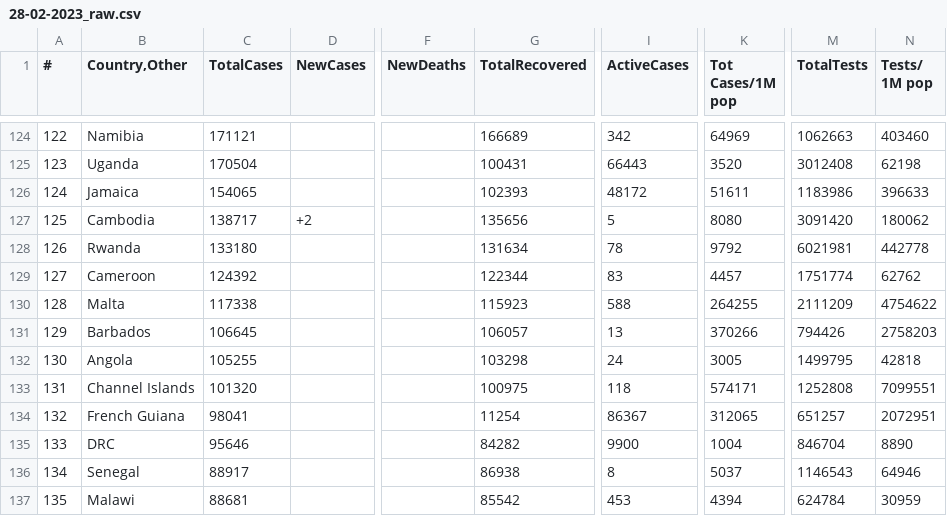
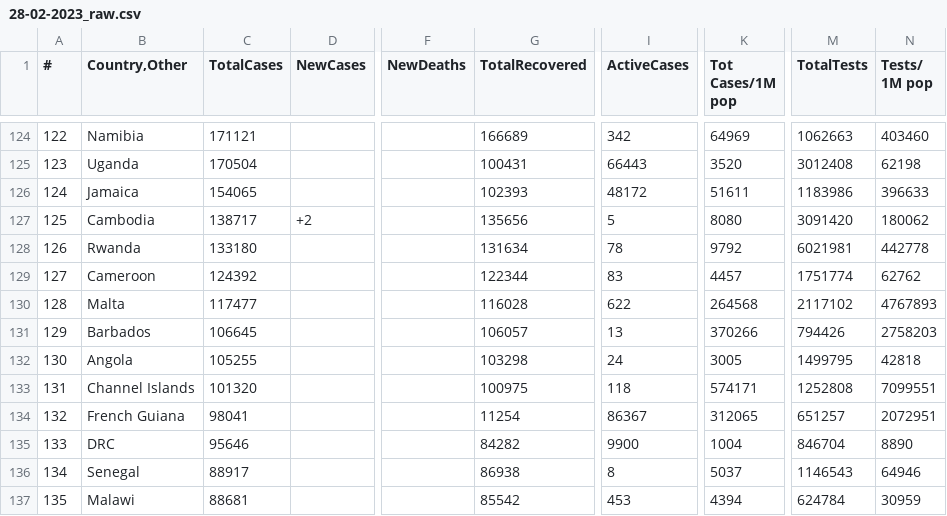
Before and after one commit to vntan/Covid-19-Analysis, a CSV file: raw_data/28-02-2023_raw.csv, drawn as a sheet; only a part is shown, gaps mark what is left out; the diff covers the shown part only; the diff names each change by its address in the sheet, - before the commit and + after, or states it on an @@ line.

```diff
--- a/raw_data/28-02-2023_raw.csv
+++ b/raw_data/28-02-2023_raw.csv
-C130 (TotalCases): 117338
+C130 (TotalCases): 117477
-G130 (TotalRecovered): 115923
+G130 (TotalRecovered): 116028
-I130 (ActiveCases): 588
+I130 (ActiveCases): 622
-K130 (Tot Cases/1M pop): 264255
+K130 (Tot Cases/1M pop): 264568
-M130 (TotalTests): 2111209
+M130 (TotalTests): 2117102
-N130 (Tests/ 1M pop): 4754622
+N130 (Tests/ 1M pop): 4767893
```
Also changed, not shown: 3 added rows, 3 removed rows and 24 edited cells elsewhere in this file, data/26-02-2023.csv, data/28-02-2023.csv, 3 other files.
